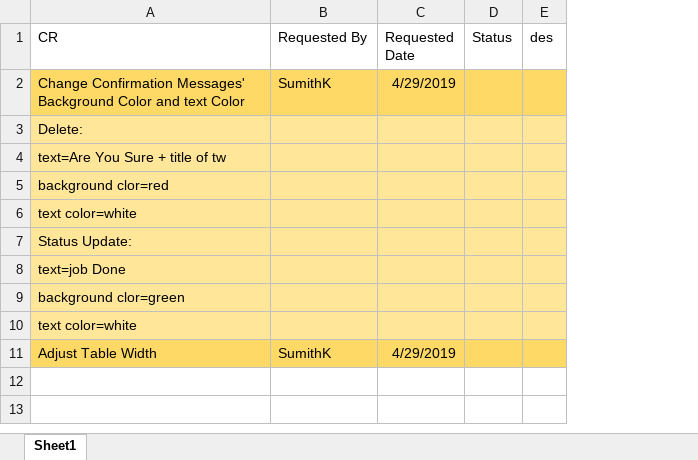
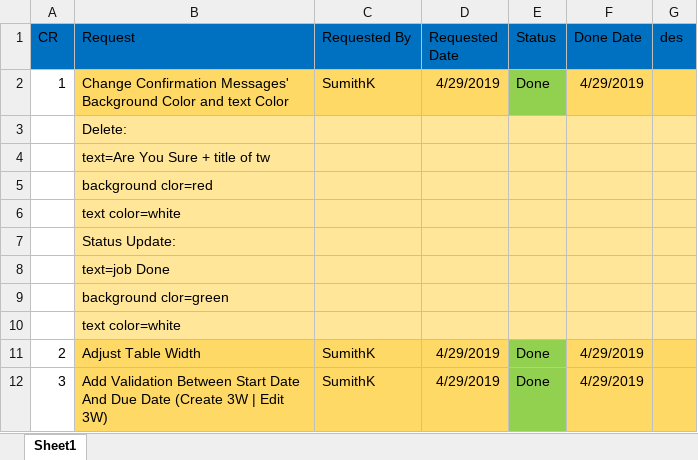
Before and after one commit to kasunvimarshana/followme, an Excel workbook: CR/change requests.xlsx, sheet Sheet1, drawn as a sheet; values as stored, in another font and other column widths than the file's, no borders; addresses are those after the commit; the diff names each change by its address in the sheet, - before the commit and + after, or states it on an @@ line.

Commit message:
add validations

```diff
--- a/CR/change requests.xlsx (sheet Sheet1)
+++ b/CR/change requests.xlsx (sheet Sheet1)
+column A (CR), rows 2-11: 1 |  |  |  |  |  |  |  |  | 2
+column F (Done Date), rows 2-11: 4/29/2019 |  |  |  |  |  |  |  |  | 4/29/2019
-B1: CR
+B1: Request
-B1:E1 fill: none
+B1:E1 fill: #0070C0
-G1 fill: none
+G1 fill: #0070C0
-E2 (Status): (empty)
+E2 (Status): Done
-E2 fill: #FFD966
+E2 fill: #92D050
-E11 (Status): (empty)
+E11 (Status): Done
-E11 fill: #FFD966
+E11 fill: #92D050
+row 12: 3 | Add Validation Between Start Date And Due Date (Create 3W | Edit 3W) | SumithK | 4/29/2019 | Done | 4/29/2019
```
Also changed, not shown: 23 other files.
